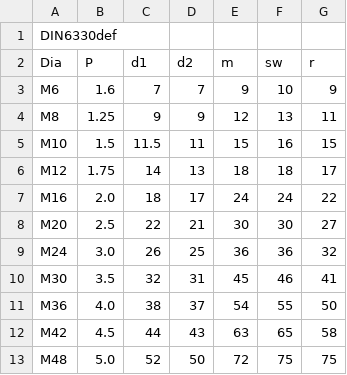
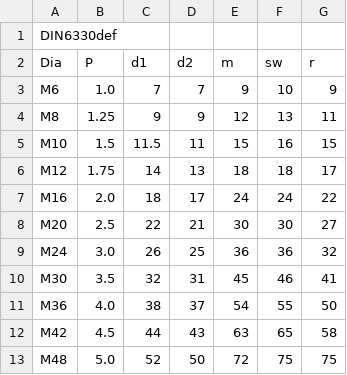
Before and after one commit to shaise/FreeCAD_FastenersWB, a CSV file: FsData/din6330def.csv, drawn as a sheet.

Commit message:
M6 pitch is 1.0 mm

```diff
--- a/FsData/din6330def.csv
+++ b/FsData/din6330def.csv
@@ -2,3 +2,3 @@
 "Dia","P","d1","d2","m","sw","r"
-"M6",1.6,7,7,9,10,9
+"M6",1.0,7,7,9,10,9
 "M8",1.25,9,9,12,13,11
```
